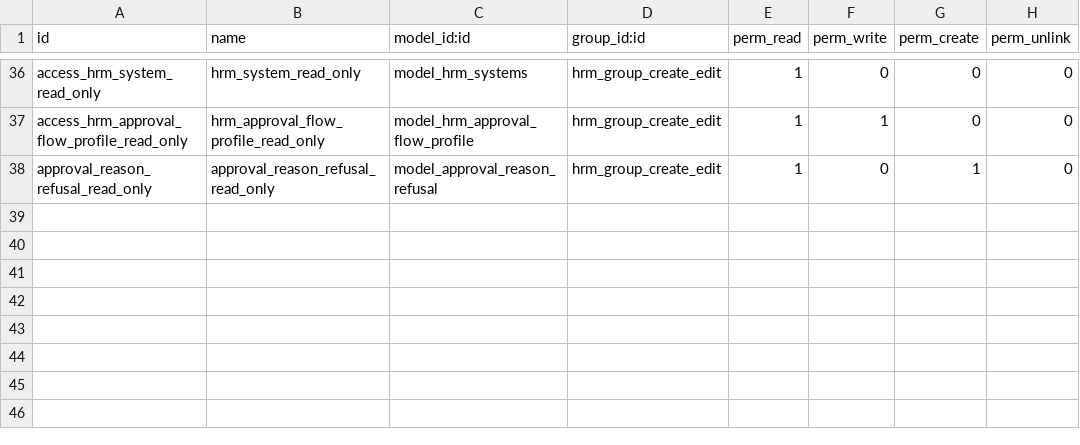
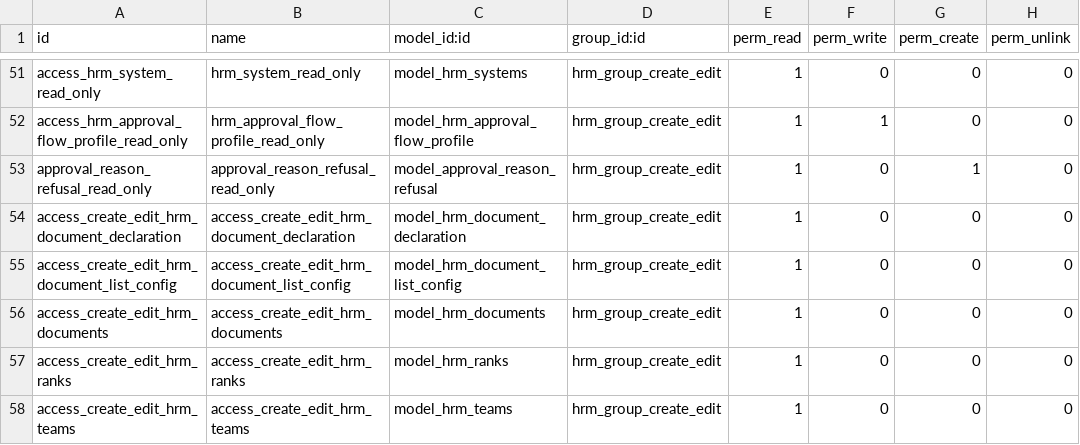
Before and after one commit to doanvh0812/hrm, a CSV file: hrm/security/ir.model.access.csv, drawn as a sheet; only a part is shown, gaps mark what is left out; the diff covers the shown part only.

```diff
--- a/hrm/security/ir.model.access.csv
+++ b/hrm/security/ir.model.access.csv
@@ -38 +53,6 @@ access_hrm_approval_flow_profile_read_only,hrm_approval_flow_profile_read_only,m
 approval_reason_refusal_read_only,approval_reason_refusal_read_only,model_approval_reason_refusal,hrm_group_create_edit,1,0,1,0
+access_create_edit_hrm_document_declaration,access_create_edit_hrm_document_declaration,model_hrm_document_declaration,hrm_group_create_edit,1,0,0,0
+access_create_edit_hrm_document_list_config,access_create_edit_hrm_document_list_config,model_hrm_document_list_config,hrm_group_create_edit,1,0,0,0
+access_create_edit_hrm_documents,access_create_edit_hrm_documents,model_hrm_documents,hrm_group_create_edit,1,0,0,0
+access_create_edit_hrm_ranks,access_create_edit_hrm_ranks,model_hrm_ranks,hrm_group_create_edit,1,0,0,0
+access_create_edit_hrm_teams,access_create_edit_hrm_teams,model_hrm_teams,hrm_group_create_edit,1,0,0,0
```
Also changed, not shown: 15 added rows elsewhere in this file, 2 other files.
